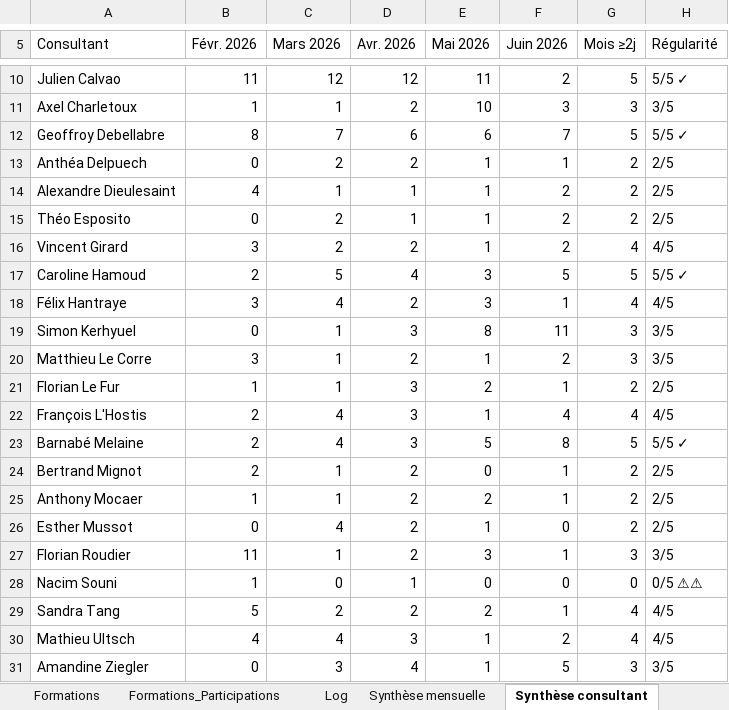
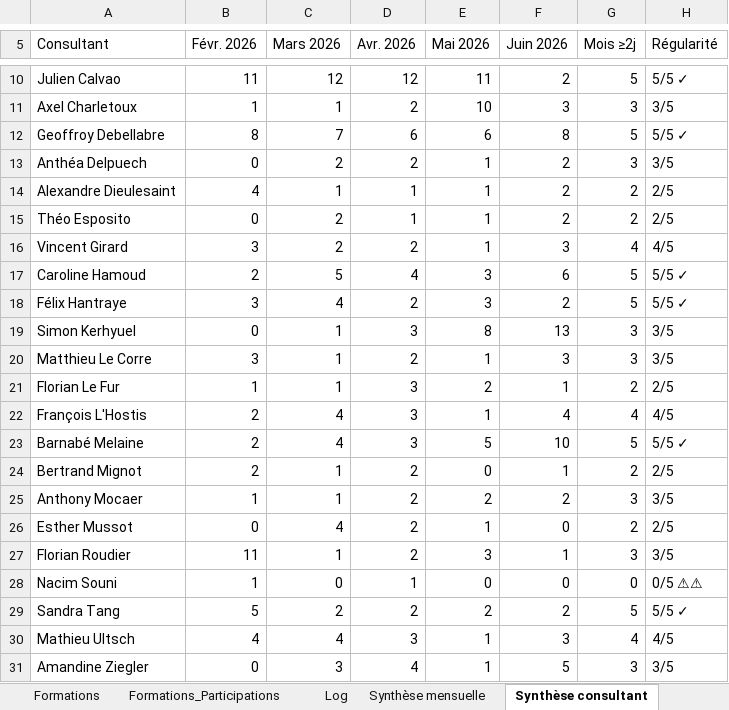
Before and after one commit to jeremie-kieffer/ikxo-presence-dashboard, an Excel workbook: public/data/suivi_presence_consultants.xlsx, sheet Synthèse consultant, drawn as a sheet; only a part is shown, gaps mark what is left out; values as stored, in another font and other column widths than the file's, no borders; the diff names each change by its address in the sheet, - before the commit and + after, or states it on an @@ line.

```diff
--- a/public/data/suivi_presence_consultants.xlsx (sheet Synthèse consultant)
+++ b/public/data/suivi_presence_consultants.xlsx (sheet Synthèse consultant)
-F12 (Juin 2026): 7
+F12 (Juin 2026): 8
-F13 (Juin 2026): 1
+F13 (Juin 2026): 2
-G13 (Mois ≥2j): 2
+G13 (Mois ≥2j): 3
-H13 (Régularité): 2/5
+H13 (Régularité): 3/5
-F16 (Juin 2026): 2
+F16 (Juin 2026): 3
-F17 (Juin 2026): 5
+F17 (Juin 2026): 6
-F18 (Juin 2026): 1
+F18 (Juin 2026): 2
-G18 (Mois ≥2j): 4
+G18 (Mois ≥2j): 5
-H18 (Régularité): 4/5
+H18 (Régularité): 5/5 ✓
-F19 (Juin 2026): 11
+F19 (Juin 2026): 13
-F20 (Juin 2026): 2
+F20 (Juin 2026): 3
-F23 (Juin 2026): 8
+F23 (Juin 2026): 10
-F25 (Juin 2026): 1
+F25 (Juin 2026): 2
-G25 (Mois ≥2j): 2
+G25 (Mois ≥2j): 3
-H25 (Régularité): 2/5
+H25 (Régularité): 3/5
-F29 (Juin 2026): 1
+F29 (Juin 2026): 2
-G29 (Mois ≥2j): 4
+G29 (Mois ≥2j): 5
-H29 (Régularité): 4/5
+H29 (Régularité): 5/5 ✓
-F30 (Juin 2026): 2
+F30 (Juin 2026): 3
```
Also changed, not shown: sheet Saisie 2026-06, sheet Formations_Participations, sheet Synthèse mensuelle, sheet Formations.
